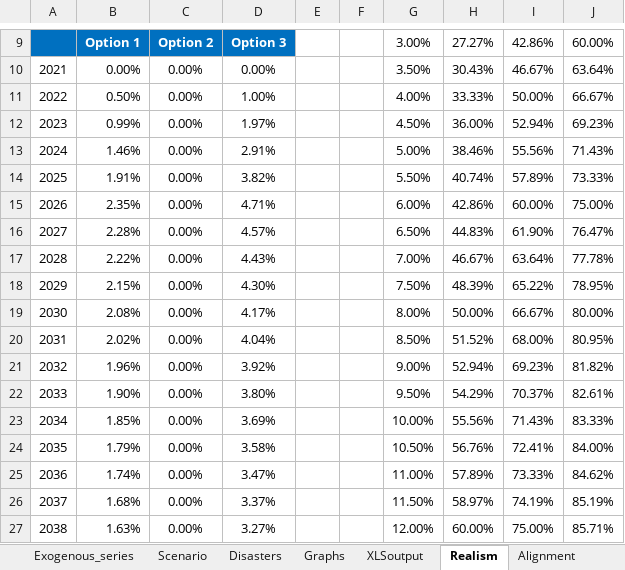
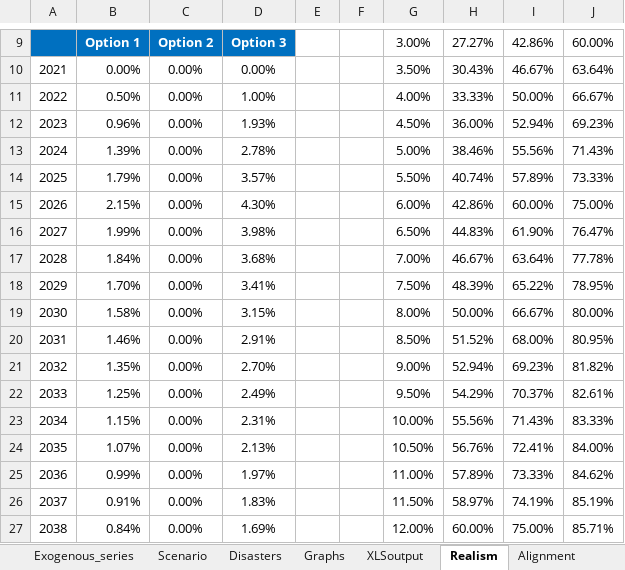
Before and after one commit to johnhalsteaduk/uc3m-thesis-dignad, an Excel workbook: input_DIG-ND.xlsx, sheet Realism, drawn as a sheet; only a part is shown, gaps mark what is left out; values as stored, in another font and other column widths than the file's, no borders; charts and pictures not drawn; the diff covers the shown part only; the diff names each change by its address in the sheet, - before the commit and + after, or states it on an @@ line.

```diff
--- a/input_DIG-ND.xlsx (sheet Realism)
+++ b/input_DIG-ND.xlsx (sheet Realism)
-B12: 0.99%
+B12: 0.96%
-D12: 1.97%
+D12: 1.93%
-B13: 1.46%
+B13: 1.39%
-D13: 2.91%
+D13: 2.78%
-B14: 1.91%
+B14: 1.79%
-D14: 3.82%
+D14: 3.57%
-B15: 2.35%
+B15: 2.15%
-D15: 4.71%
+D15: 4.30%
-B16: 2.28%
+B16: 1.99%
-D16: 4.57%
+D16: 3.98%
-B17: 2.22%
+B17: 1.84%
-D17: 4.43%
+D17: 3.68%
-B18: 2.15%
+B18: 1.70%
-D18: 4.30%
+D18: 3.41%
-B19: 2.08%
+B19: 1.58%
-D19: 4.17%
+D19: 3.15%
-B20: 2.02%
+B20: 1.46%
-D20: 4.04%
+D20: 2.91%
-B21: 1.96%
+B21: 1.35%
-D21: 3.92%
+D21: 2.70%
-B22: 1.90%
+B22: 1.25%
-D22: 3.80%
+D22: 2.49%
-B23: 1.85%
+B23: 1.15%
-D23: 3.69%
+D23: 2.31%
-B24: 1.79%
+B24: 1.07%
-D24: 3.58%
+D24: 2.13%
-B25: 1.74%
+B25: 0.99%
-D25: 3.47%
+D25: 1.97%
-B26: 1.68%
+B26: 0.91%
-D26: 3.37%
+D26: 1.83%
-B27: 1.63%
+B27: 0.84%
-D27: 3.27%
+D27: 1.69%
```
Also changed, not shown: 24 edited cells elsewhere in this sheet, sheet XLSoutput, sheet Graphs, sheet Calibration, charts or pictures, 5 other files.
